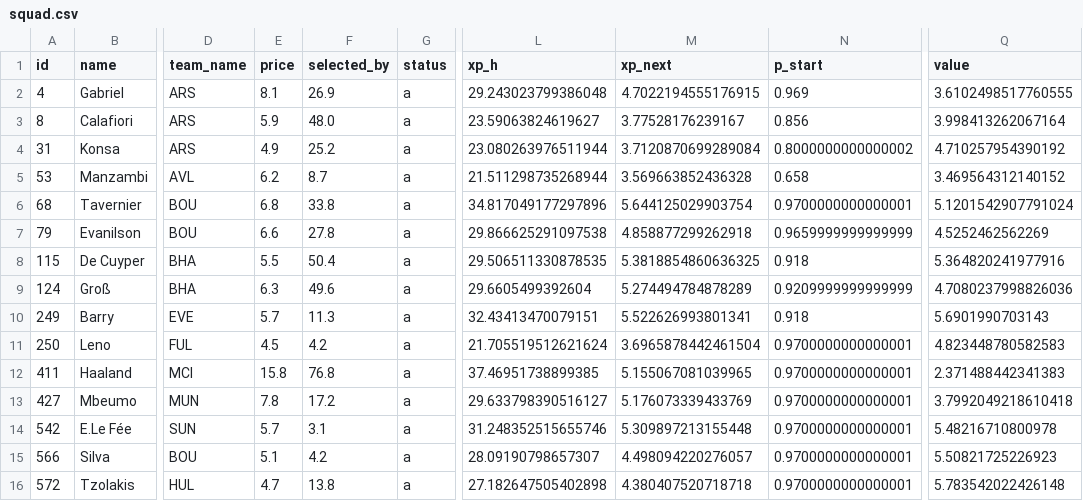
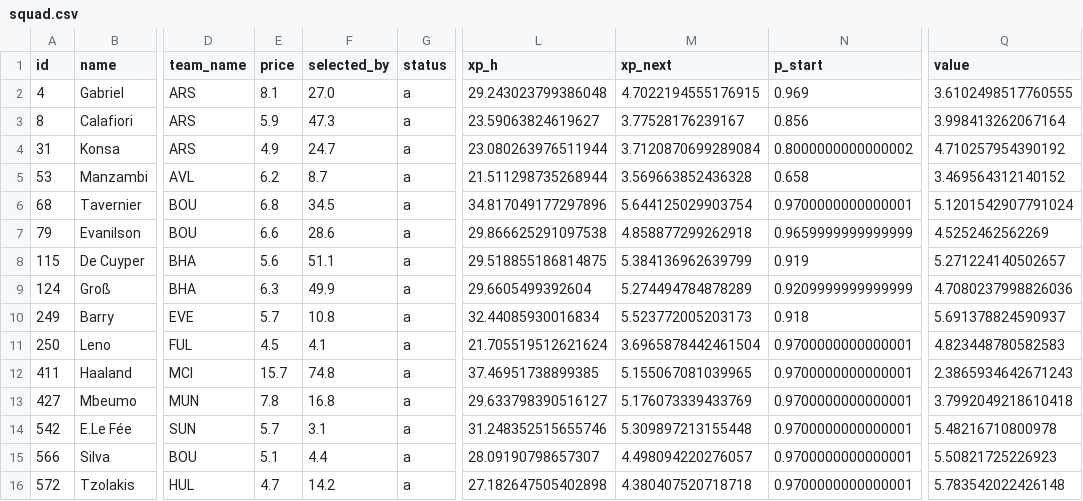
Before and after one commit to alexwijayapost/fpl, a CSV file: fpl-tools/out/squad.csv, drawn as a sheet; only a part is shown, gaps mark what is left out; the diff names each change by its address in the sheet, - before the commit and + after, or states it on an @@ line.

```diff
--- a/fpl-tools/out/squad.csv
+++ b/fpl-tools/out/squad.csv
-F2 (selected_by): 26.9
+F2 (selected_by): 27.0
-F3 (selected_by): 48.0
+F3 (selected_by): 47.3
-F4 (selected_by): 25.2
+F4 (selected_by): 24.7
-F6 (selected_by): 33.8
+F6 (selected_by): 34.5
-F7 (selected_by): 27.8
+F7 (selected_by): 28.6
-E8 (price): 5.5
+E8 (price): 5.6
-F8 (selected_by): 50.4
+F8 (selected_by): 51.1
-L8 (xp_h): 29.506511330878535
+L8 (xp_h): 29.518855186814875
-M8 (xp_next): 5.3818854860636325
+M8 (xp_next): 5.384136962639799
-N8 (p_start): 0.918
+N8 (p_start): 0.919
-Q8 (value): 5.364820241977916
+Q8 (value): 5.271224140502657
-F9 (selected_by): 49.6
+F9 (selected_by): 49.9
-F10 (selected_by): 11.3
+F10 (selected_by): 10.8
-L10 (xp_h): 32.43413470079151
+L10 (xp_h): 32.44085930016834
-M10 (xp_next): 5.522626993801341
+M10 (xp_next): 5.523772005203173
-Q10 (value): 5.6901990703143
+Q10 (value): 5.691378824590937
-F11 (selected_by): 4.2
+F11 (selected_by): 4.1
-E12 (price): 15.8
+E12 (price): 15.7
-F12 (selected_by): 76.8
+F12 (selected_by): 74.8
-Q12 (value): 2.371488442341383
+Q12 (value): 2.3865934642671243
-F13 (selected_by): 17.2
+F13 (selected_by): 16.8
-F15 (selected_by): 4.2
+F15 (selected_by): 4.4
-F16 (selected_by): 13.8
+F16 (selected_by): 14.2
```
Also changed, not shown: fpl-tools/out/projections_total.csv, 6 other files.
